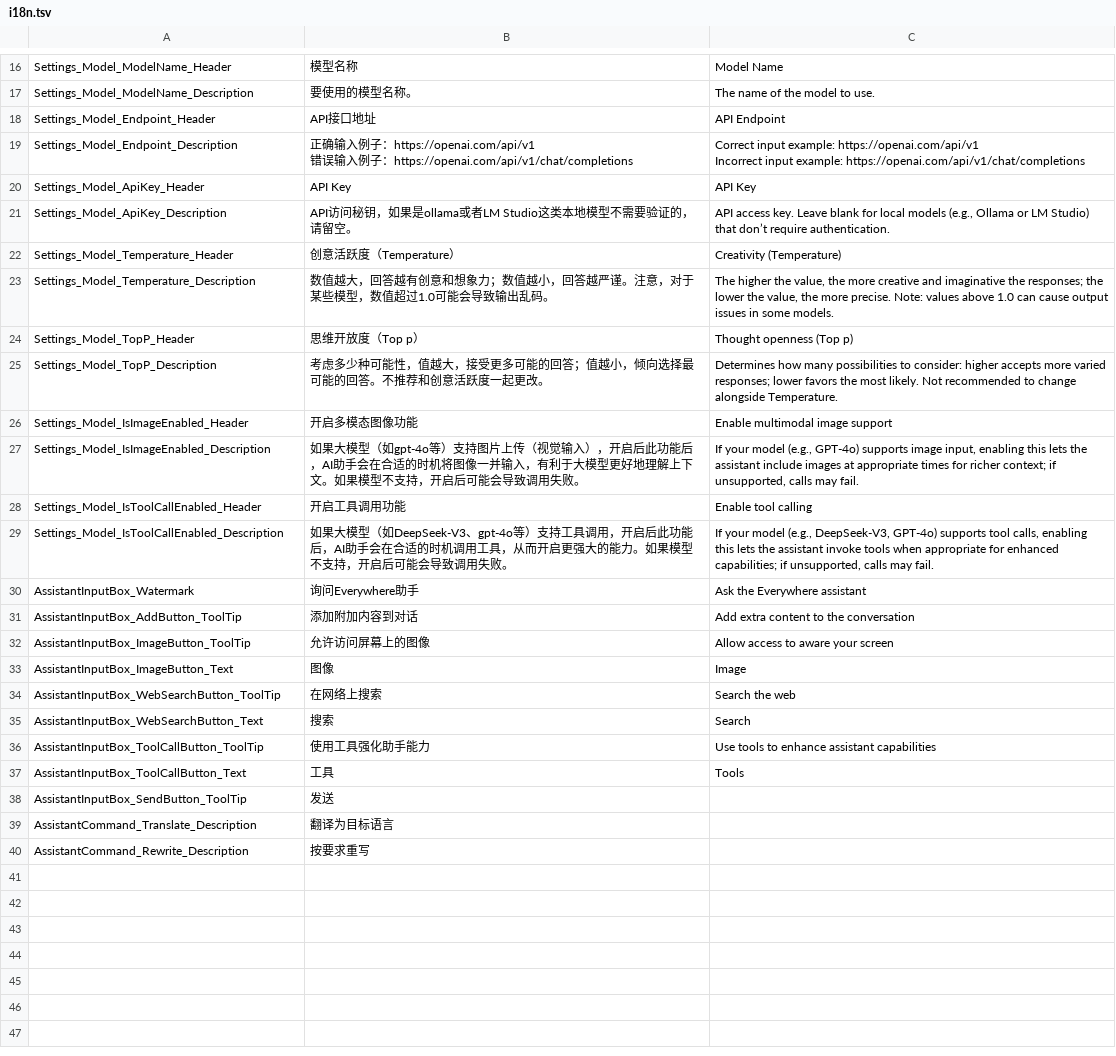
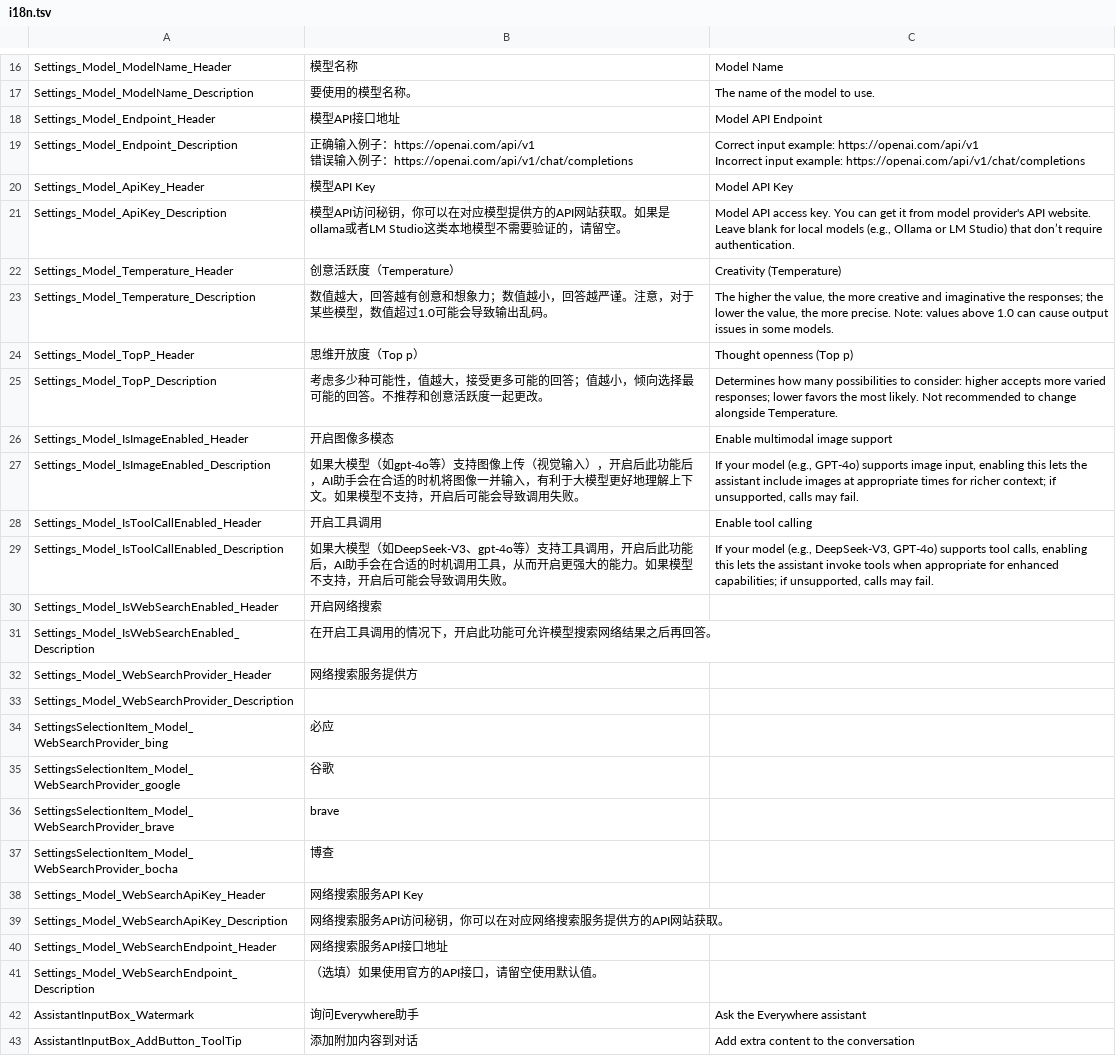
Before and after one commit to sayedsff/Everywhere, a TSV file: src/Everywhere/I18N/i18n.tsv, drawn as a sheet; only a part is shown, gaps mark what is left out; the shorter side is filled out with more unchanged rows.

Commit message:
add tool calling and web searching

```diff
--- a/src/Everywhere/I18N/i18n.tsv
+++ b/src/Everywhere/I18N/i18n.tsv
@@ -17,3 +17,3 @@ Settings_Model_ModelName_Header	模型名称	Model Name
 Settings_Model_ModelName_Description	要使用的模型名称。	The name of the model to use.
-Settings_Model_Endpoint_Header	API接口地址	API Endpoint
+Settings_Model_Endpoint_Header	模型API接口地址	Model API Endpoint
 Settings_Model_Endpoint_Description	"正确输入例子：https://openai.com/api/v1
@@ -21,4 +21,4 @@ Settings_Model_Endpoint_Description	"正确输入例子：https://openai.com/api
 Incorrect input example: https://openai.com/api/v1/chat/completions"
-Settings_Model_ApiKey_Header	API Key	API Key
-Settings_Model_ApiKey_Description	API访问秘钥，如果是ollama或者LM Studio这类本地模型不需要验证的，请留空。	API access key. Leave blank for local models (e.g., Ollama or LM Studio) that don’t require authentication.
+Settings_Model_ApiKey_Header	模型API Key	Model API Key
+Settings_Model_ApiKey_Description	模型API访问秘钥，你可以在对应模型提供方的API网站获取。如果是ollama或者LM Studio这类本地模型不需要验证的，请留空。	Model API access key. You can get it from model provider's API website. Leave blank for local models (e.g., Ollama or LM Studio) that don’t require authentication.
 Settings_Model_Temperature_Header	创意活跃度（Temperature）	Creativity (Temperature)
@@ -27,6 +27,18 @@ Settings_Model_TopP_Header	思维开放度（Top p）	Thought openness (Top p)
 Settings_Model_TopP_Description	考虑多少种可能性，值越大，接受更多可能的回答；值越小，倾向选择最可能的回答。不推荐和创意活跃度一起更改。	Determines how many possibilities to consider: higher accepts more varied responses; lower favors the most likely. Not recommended to change alongside Temperature.
-Settings_Model_IsImageEnabled_Header	开启多模态图像功能	Enable multimodal image support
-Settings_Model_IsImageEnabled_Description	如果大模型（如gpt-4o等）支持图片上传（视觉输入），开启后此功能后，AI助手会在合适的时机将图像一并输入，有利于大模型更好地理解上下文。如果模型不支持，开启后可能会导致调用失败。	If your model (e.g., GPT-4o) supports image input, enabling this lets the assistant include images at appropriate times for richer context; if unsupported, calls may fail.
-Settings_Model_IsToolCallEnabled_Header	开启工具调用功能	Enable tool calling
+Settings_Model_IsImageEnabled_Header	开启图像多模态	Enable multimodal image support
+Settings_Model_IsImageEnabled_Description	如果大模型（如gpt-4o等）支持图像上传（视觉输入），开启后此功能后，AI助手会在合适的时机将图像一并输入，有利于大模型更好地理解上下文。如果模型不支持，开启后可能会导致调用失败。	If your model (e.g., GPT-4o) supports image input, enabling this lets the assistant include images at appropriate times for richer context; if unsupported, calls may fail.
+Settings_Model_IsToolCallEnabled_Header	开启工具调用	Enable tool calling
 Settings_Model_IsToolCallEnabled_Description	如果大模型（如DeepSeek-V3、gpt-4o等）支持工具调用，开启后此功能后，AI助手会在合适的时机调用工具，从而开启更强大的能力。如果模型不支持，开启后可能会导致调用失败。	If your model (e.g., DeepSeek-V3, GPT-4o) supports tool calls, enabling this lets the assistant invoke tools when appropriate for enhanced capabilities; if unsupported, calls may fail.
+Settings_Model_IsWebSearchEnabled_Header	开启网络搜索
+Settings_Model_IsWebSearchEnabled_Description	在开启工具调用的情况下，开启此功能可允许模型搜索网络结果之后再回答。
+Settings_Model_WebSearchProvider_Header	网络搜索服务提供方
+Settings_Model_WebSearchProvider_Description
+SettingsSelectionItem_Model_WebSearchProvider_bing	必应
+SettingsSelectionItem_Model_WebSearchProvider_google	谷歌
+SettingsSelectionItem_Model_WebSearchProvider_brave	brave
+SettingsSelectionItem_Model_WebSearchProvider_bocha	博查
+Settings_Model_WebSearchApiKey_Header	网络搜索服务API Key
+Settings_Model_WebSearchApiKey_Description	网络搜索服务API访问秘钥，你可以在对应网络搜索服务提供方的API网站获取。
+Settings_Model_WebSearchEndpoint_Header	网络搜索服务API接口地址
+Settings_Model_WebSearchEndpoint_Description	（选填）如果使用官方的API接口，请留空使用默认值。
 AssistantInputBox_Watermark	询问Everywhere助手	Ask the Everywhere assistant
```
Also changed, not shown: 15 other files.
